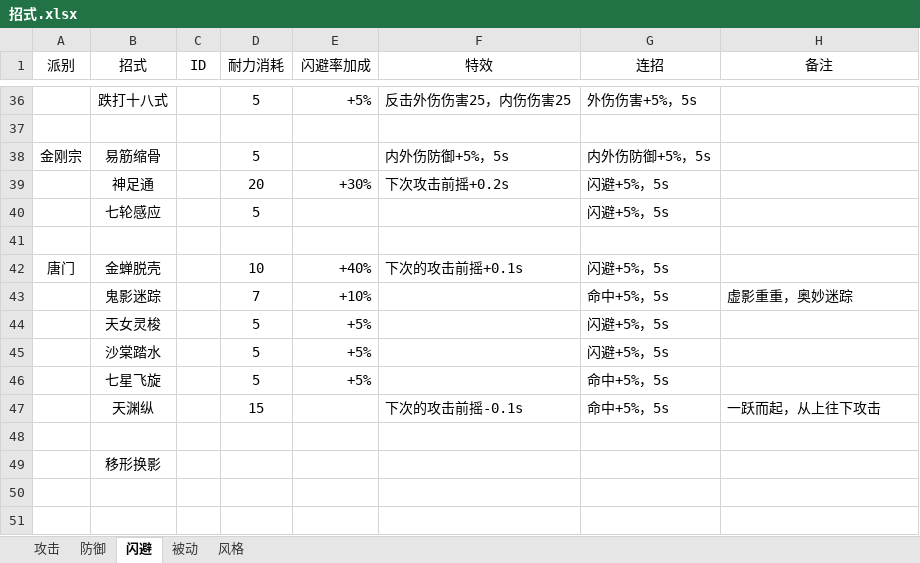
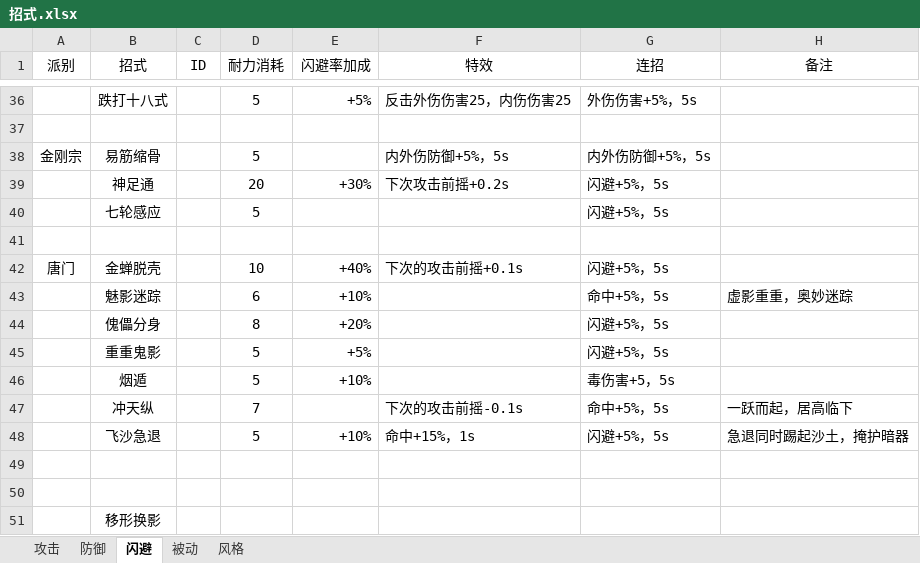
Before and after one commit to pealpool/kungfu, an Excel workbook: plan/招式.xlsx, sheet 闪避, drawn as a sheet; only a part is shown, gaps mark what is left out; values as stored, in another font and other column widths than the file's, no borders; removed rows and columns are numbered as before the commit, all else as after; the diff names each change by its address in the sheet, - before the commit and + after, or states it on an @@ line.

```diff
--- a/plan/招式.xlsx (sheet 闪避)
+++ b/plan/招式.xlsx (sheet 闪避)
-B43 (招式): 鬼影迷踪
+B43 (招式): 魅影迷踪
-D43 (耐力消耗): 7
+D43 (耐力消耗): 6
-row 44:  | 天女灵梭 |  | 5 | +5% |  | 闪避+5%，5s
+row 44:  | 傀儡分身 |  | 8 | +20% |  | 闪避+5%，5s
-B45 (招式): 沙棠踏水
+B45 (招式): 重重鬼影
-row 46:  | 七星飞旋 |  | 5 | +5% |  | 命中+5%，5s
+row 46:  | 烟遁 |  | 5 | +10% |  | 毒伤害+5，5s
+row 47:  | 冲天纵 |  | 7 |  | 下次的攻击前摇-0.1s | 命中+5%，5s | 一跃而起，居高临下
+row 48:  | 飞沙急退 |  | 5 | +10% | 命中+15%，1s | 闪避+5%，5s | 急退同时踢起沙土，掩护暗器
-row 49:  | 天渊纵 |  | 15 |  | 下次的攻击前摇-0.1s | 命中+5%，5s | 一跃而起，从上往下攻击
+row 49: (empty)
```
Also changed, not shown: sheet 攻击, sheet 防御, sheet 被动, sheet 风格.
